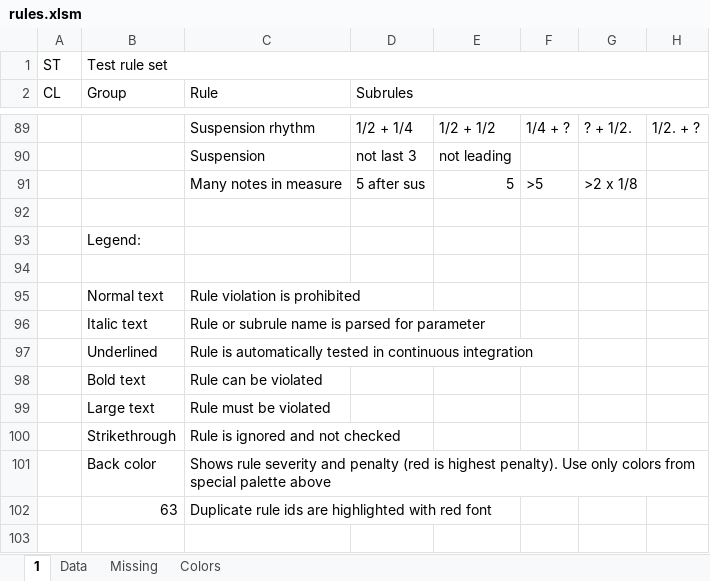
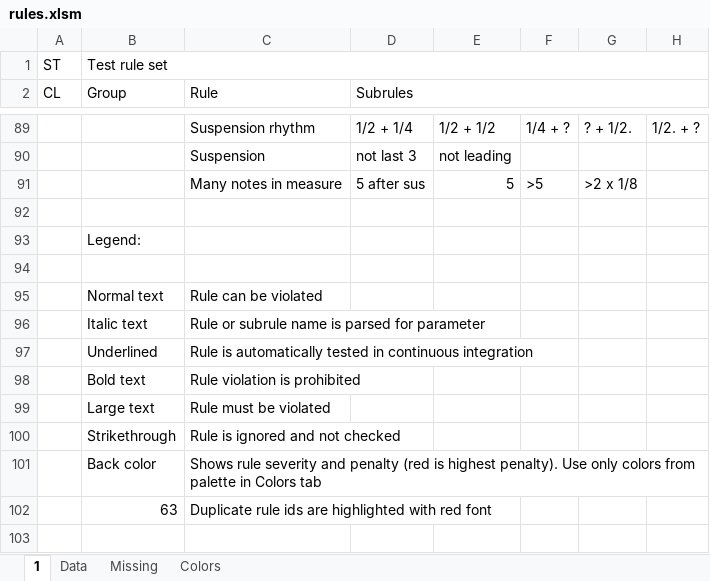
Before and after one commit to rualark/MGen, an Excel workbook: MGen/configs/rules/rules.xlsm, sheet 1, drawn as a sheet; only a part is shown, gaps mark what is left out; values as stored, in another font and other column widths than the file's, no cell formats; charts and pictures not drawn; the diff names each change by its address in the sheet, - before the commit and + after, or states it on an @@ line.

Commit message:
rules.xlsx: Exchange bold with non-bold (closed #1378)

```diff
--- a/MGen/configs/rules/rules.xlsm (sheet 1)
+++ b/MGen/configs/rules/rules.xlsm (sheet 1)
-C95 (Rule): Rule violation is prohibited
+C95 (Rule): Rule can be violated
-C98 (Rule): Rule can be violated
+C98 (Rule): Rule violation is prohibited
-C101 (Rule): …colors from special palette above
+C101 (Rule): …colors from palette in Colors tab
```
Also changed, not shown: sheet Data, cell formats, 3 other files.
